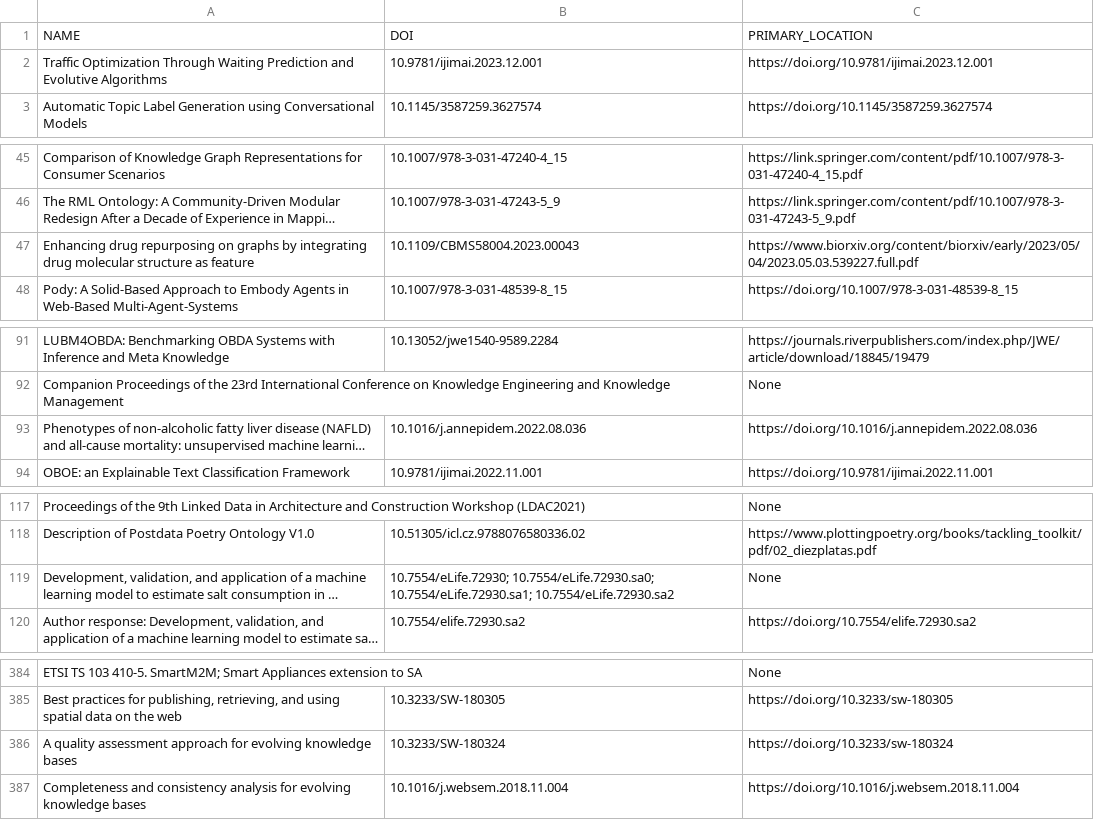
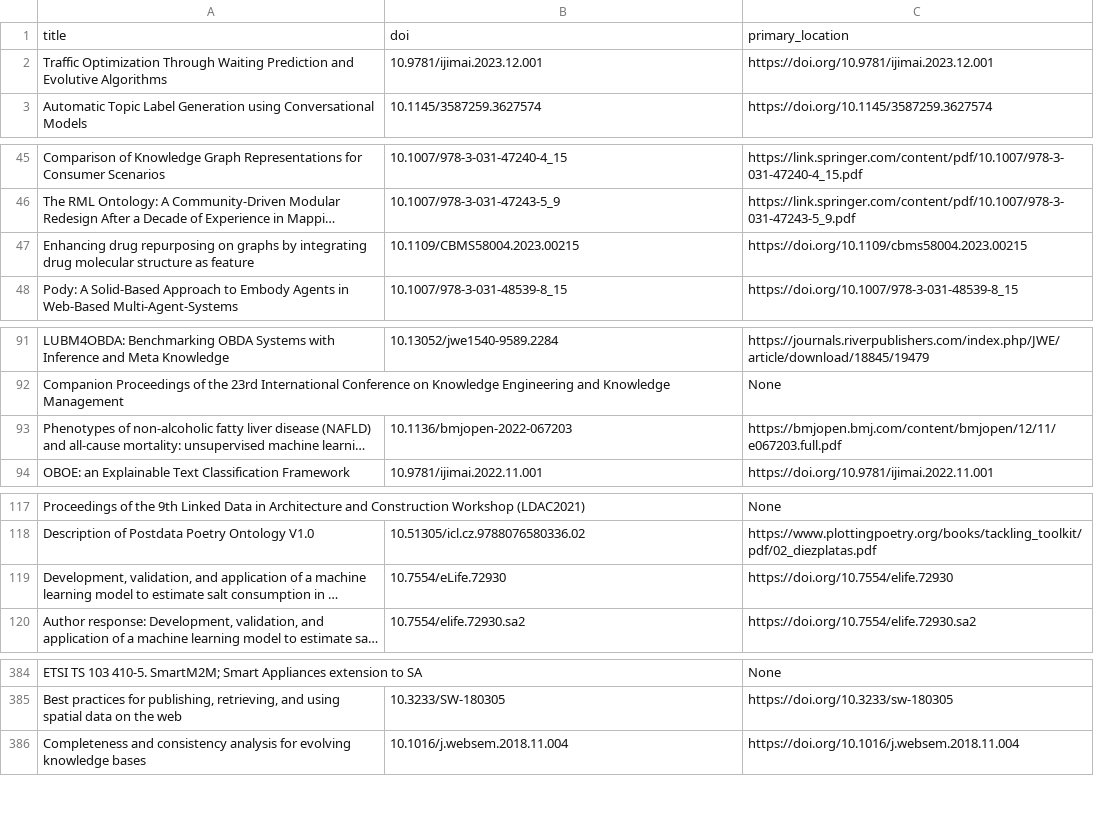
Before and after one commit to oeg-upm/DOI-Extractor-OEG, a CSV file: doiExtractor/Outputs/results.csv, drawn as a sheet; only a part is shown, gaps mark what is left out; long unchanged cells end in …; removed rows and columns are numbered as before the commit, all else as after; the diff names each change by its address in the sheet, - before the commit and + after, or states it on an @@ line.

```diff
--- a/doiExtractor/Outputs/results.csv
+++ b/doiExtractor/Outputs/results.csv
-row 1: NAME | DOI | PRIMARY_LOCATION
+row 1: title | doi | primary_location
-B47: 10.1109/CBMS58004.2023.00043
+B47: 10.1109/CBMS58004.2023.00215
-C47: https://www.biorxiv.org/content/biorxiv/early/2023/05/04/2023.05.03.539227.full.pdf
+C47: https://doi.org/10.1109/cbms58004.2023.00215
-B93: 10.1016/j.annepidem.2022.08.036
+B93: 10.1136/bmjopen-2022-067203
-C93: https://doi.org/10.1016/j.annepidem.2022.08.036
+C93: https://bmjopen.bmj.com/content/bmjopen/12/11/e067203.full.pdf
-B119: 10.7554/eLife.72930; 10.7554/eLife.72930.sa0; 10.7554/eLife.72930.sa1; 10.7554/eLife.72930.sa2
+B119: 10.7554/eLife.72930
-C119: None
+C119: https://doi.org/10.7554/elife.72930
@@ row 386 moved to row 407: A quality assessment approach for evolvi… @@
```
Also changed, not shown: 12 other files.
